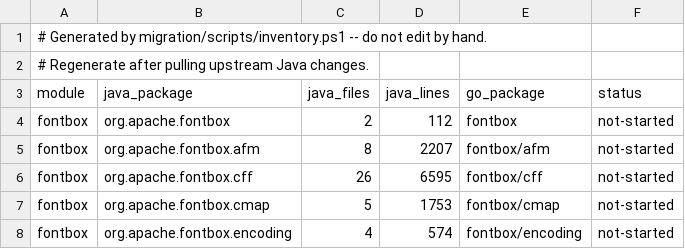
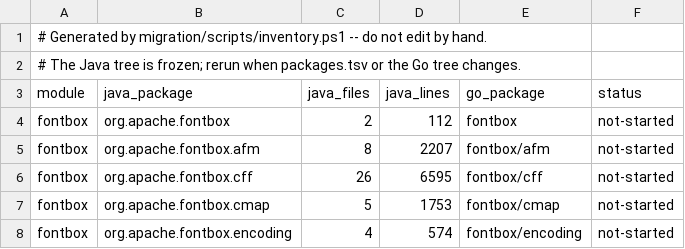
Before and after one commit to shinguakira/pdfbox-go, a TSV file: go/migration/mapping/inventory.tsv, drawn as a sheet; only a part is shown.

```diff
--- a/go/migration/mapping/inventory.tsv
+++ b/go/migration/mapping/inventory.tsv
@@ -1,3 +1,3 @@
 # Generated by migration/scripts/inventory.ps1 -- do not edit by hand.
-# Regenerate after pulling upstream Java changes.
+# The Java tree is frozen; rerun when packages.tsv or the Go tree changes.
 module	java_package	java_files	java_lines	go_package	status
```
Also changed, not shown: 7 other files.
